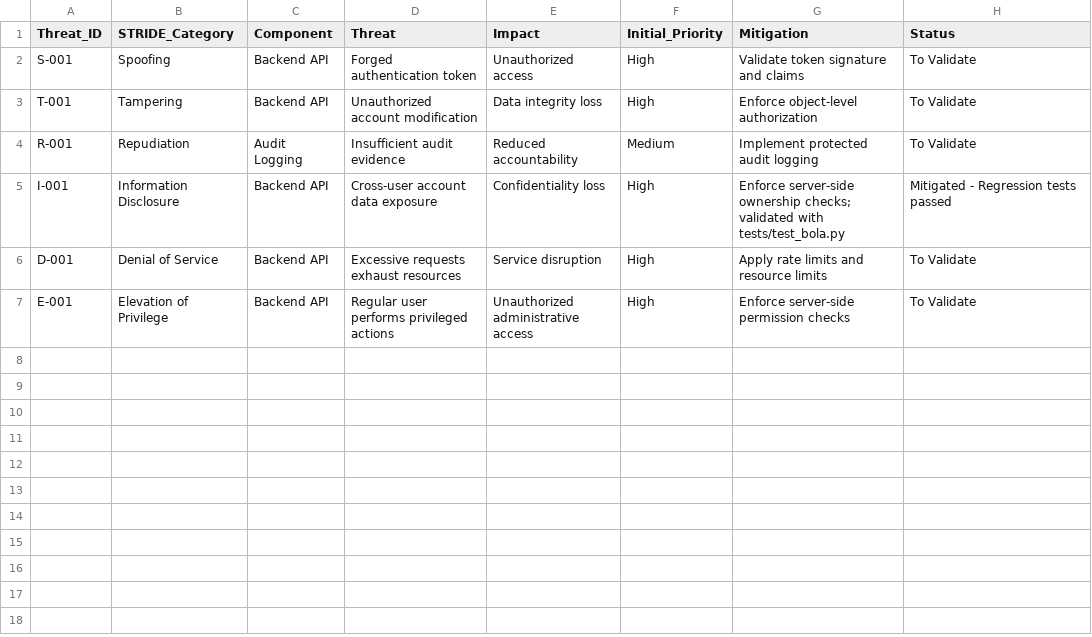
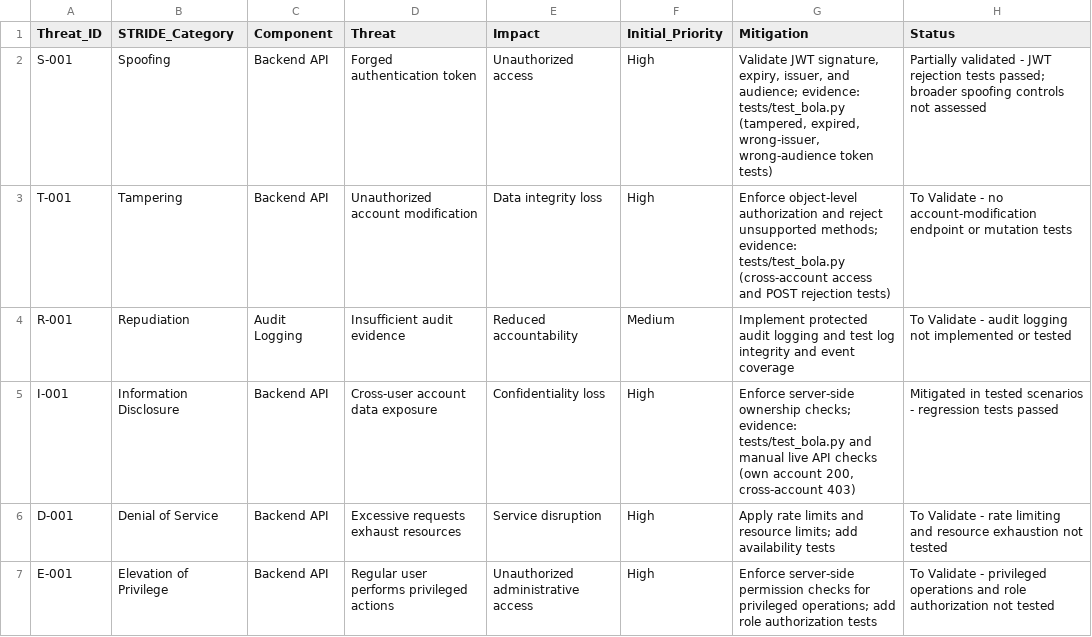
Before and after one commit to nikhildudhuke123/threat-modeling-lab, a CSV file: threat-model/threat-register.csv, drawn as a sheet.

Commit message:
Map STRIDE threats to validation evidence

```diff
--- a/threat-model/threat-register.csv
+++ b/threat-model/threat-register.csv
@@ -1,7 +1,7 @@
 Threat_ID,STRIDE_Category,Component,Threat,Impact,Initial_Priority,Mitigation,Status
-S-001,Spoofing,Backend API,Forged authentication token,Unauthorized access,High,Validate token signature and claims,To Validate
-T-001,Tampering,Backend API,Unauthorized account modification,Data integrity loss,High,Enforce object-level authorization,To Validate
-R-001,Repudiation,Audit Logging,Insufficient audit evidence,Reduced accountability,Medium,Implement protected audit logging,To Validate
-I-001,Information Disclosure,Backend API,Cross-user account data exposure,Confidentiality loss,High,Enforce server-side ownership checks; validated with tests/test_bola.py,Mitigated - Regression tests passed
-D-001,Denial of Service,Backend API,Excessive requests exhaust resources,Service disruption,High,Apply rate limits and resource limits,To Validate
-E-001,Elevation of Privilege,Backend API,Regular user performs privileged actions,Unauthorized administrative access,High,Enforce server-side permission checks,To Validate
+S-001,Spoofing,Backend API,Forged authentication token,Unauthorized access,High,"Validate JWT signature, expiry, issuer, and audience; evidence: tests/test_bola.py (tampered, expired, wrong-issuer, wrong-audience token tests)",Partially validated - JWT rejection tests passed; broader spoofing controls not assessed
+T-001,Tampering,Backend API,Unauthorized account modification,Data integrity loss,High,Enforce object-level authorization and reject unsupported methods; evidence: tests/test_bola.py (cross-account access and POST rejection tests),To Validate - no account-modification endpoint or mutation tests
+R-001,Repudiation,Audit Logging,Insufficient audit evidence,Reduced accountability,Medium,Implement protected audit logging and test log integrity and event coverage,To Validate - audit logging not implemented or tested
+I-001,Information Disclosure,Backend API,Cross-user account data exposure,Confidentiality loss,High,"Enforce server-side ownership checks; evidence: tests/test_bola.py and manual live API checks (own account 200, cross-account 403)",Mitigated in tested scenarios - regression tests passed
+D-001,Denial of Service,Backend API,Excessive requests exhaust resources,Service disruption,High,Apply rate limits and resource limits; add availability tests,To Validate - rate limiting and resource exhaustion not tested
+E-001,Elevation of Privilege,Backend API,Regular user performs privileged actions,Unauthorized administrative access,High,Enforce server-side permission checks for privileged operations; add role authorization tests,To Validate - privileged operations and role authorization not tested
```
